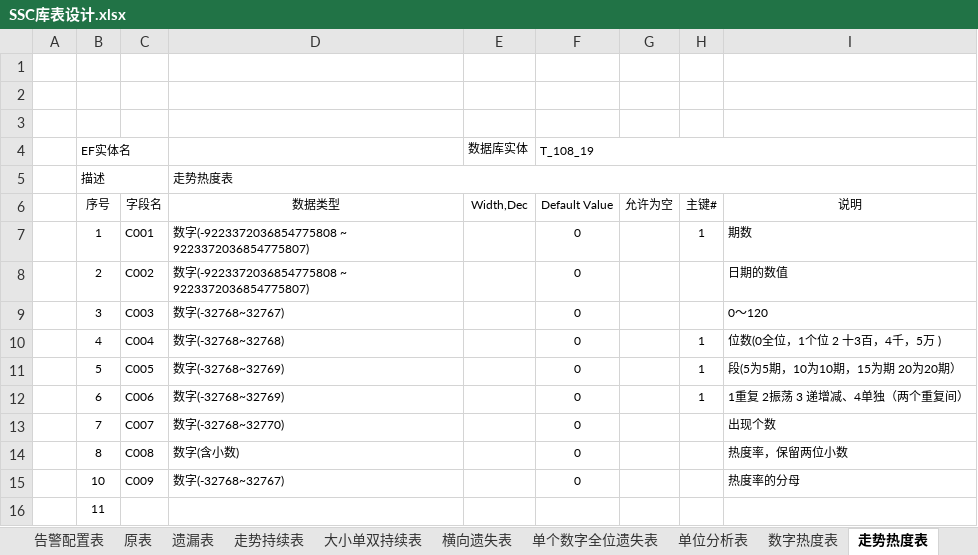
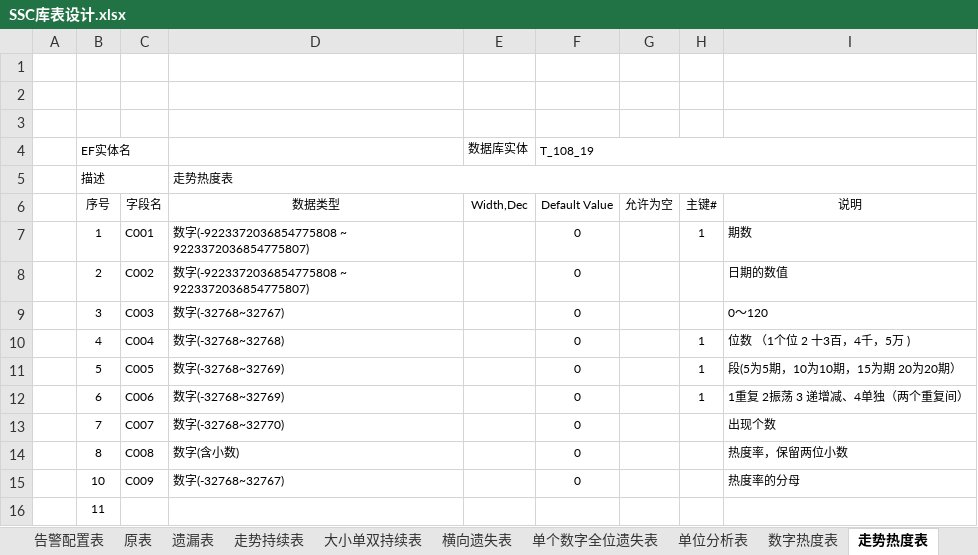
Before and after one commit to cqssc/ssc, an Excel workbook: Wendang/SSC库表设计.xlsx, sheet 走势热度表, drawn as a sheet; values as stored, in another font and other column widths than the file's, no borders; the diff names each change by its address in the sheet, - before the commit and + after, or states it on an @@ line.

```diff
--- a/Wendang/SSC库表设计.xlsx (sheet 走势热度表)
+++ b/Wendang/SSC库表设计.xlsx (sheet 走势热度表)
-I10 (说明): 位数(0全位，1个位 2 十3百，4千，5万 )
+I10 (说明): 位数 （1个位 2 十3百，4千，5万 )
```
Also changed, not shown: sheet 遗漏表, 1 other file.
